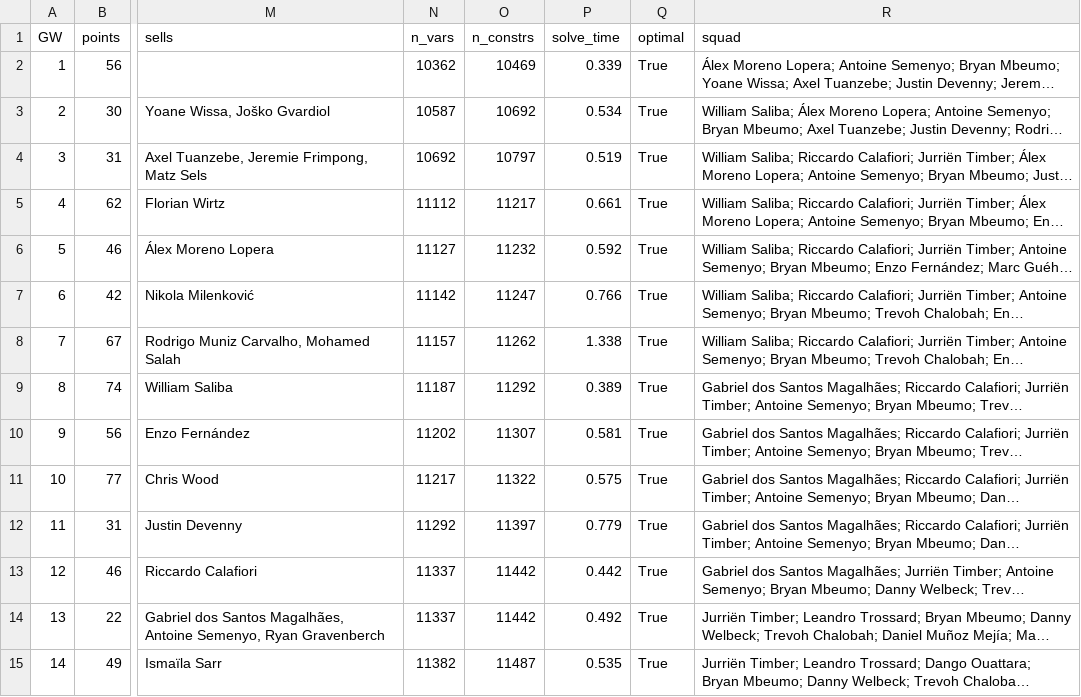
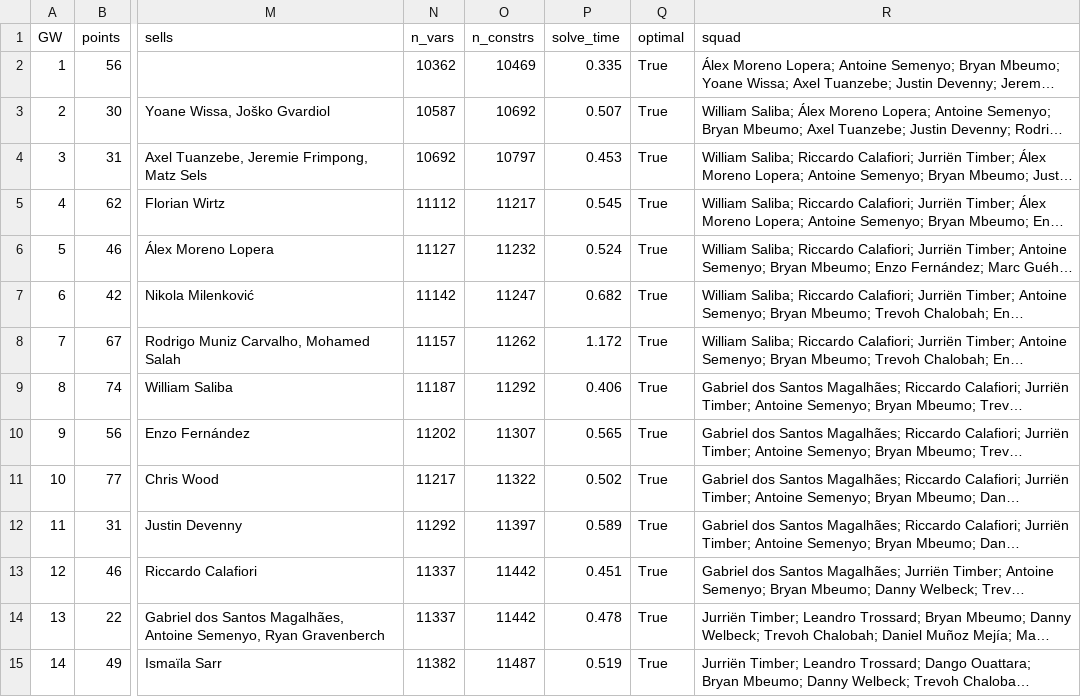
Before and after one commit to whwlgkqjxm/ISE3230-Group5-FPL, a CSV file: results/season_milp_H3.csv, drawn as a sheet; only a part is shown, gaps mark what is left out; long unchanged cells end in …; the diff covers the shown part only; the diff names each change by its address in the sheet, - before the commit and + after, or states it on an @@ line.

```diff
--- a/results/season_milp_H3.csv
+++ b/results/season_milp_H3.csv
-P2 (solve_time): 0.339
+P2 (solve_time): 0.335
-P3 (solve_time): 0.534
+P3 (solve_time): 0.507
-P4 (solve_time): 0.519
+P4 (solve_time): 0.453
-P5 (solve_time): 0.661
+P5 (solve_time): 0.545
-P6 (solve_time): 0.592
+P6 (solve_time): 0.524
-P7 (solve_time): 0.766
+P7 (solve_time): 0.682
-P8 (solve_time): 1.338
+P8 (solve_time): 1.172
-P9 (solve_time): 0.389
+P9 (solve_time): 0.406
-P10 (solve_time): 0.581
+P10 (solve_time): 0.565
-P11 (solve_time): 0.575
+P11 (solve_time): 0.502
-P12 (solve_time): 0.779
+P12 (solve_time): 0.589
-P13 (solve_time): 0.442
+P13 (solve_time): 0.451
-P14 (solve_time): 0.492
+P14 (solve_time): 0.478
-P15 (solve_time): 0.535
+P15 (solve_time): 0.519
```
Also changed, not shown: 24 edited cells elsewhere in this file, results/season_crowd.csv, results/season_no_transfers.csv, 2 other files.
